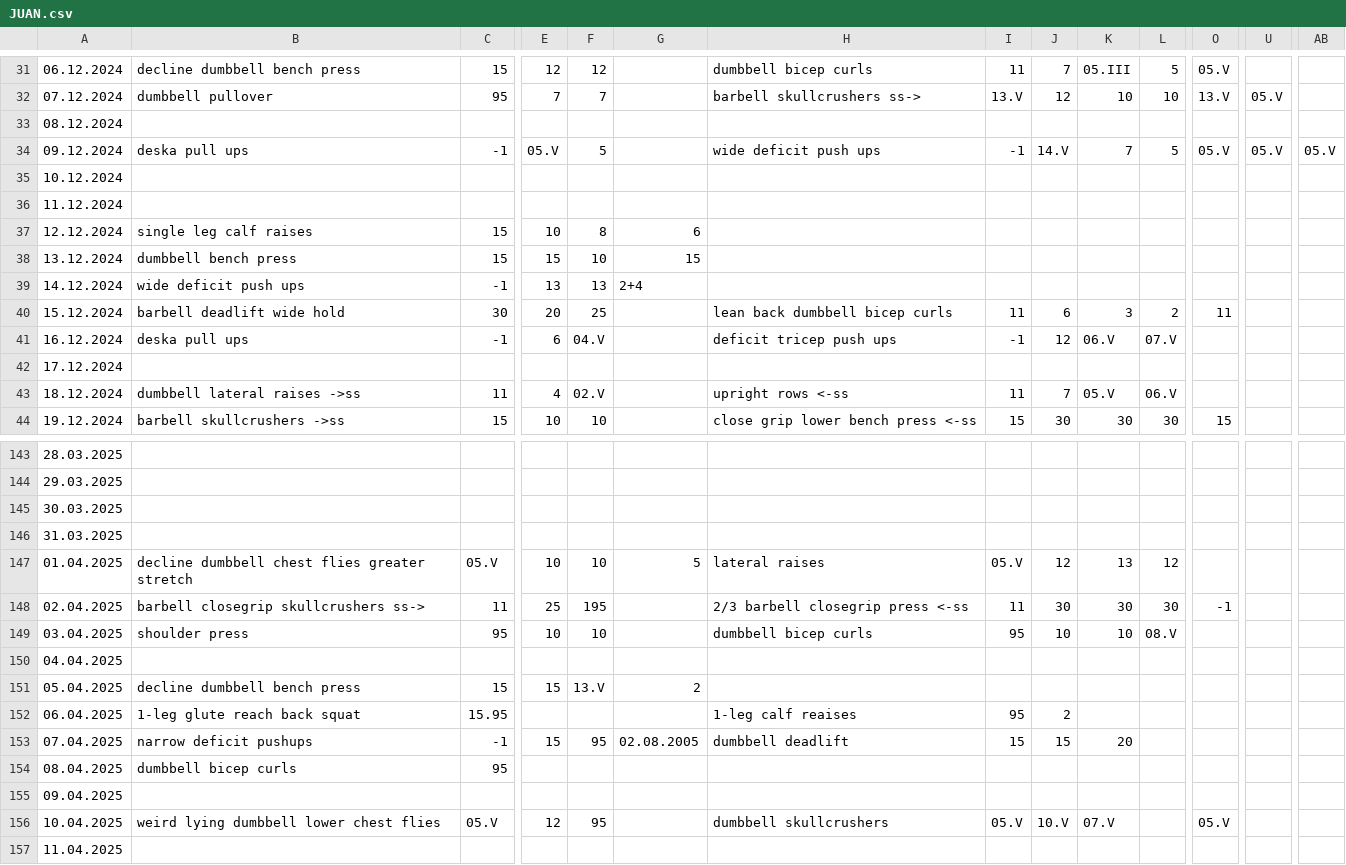
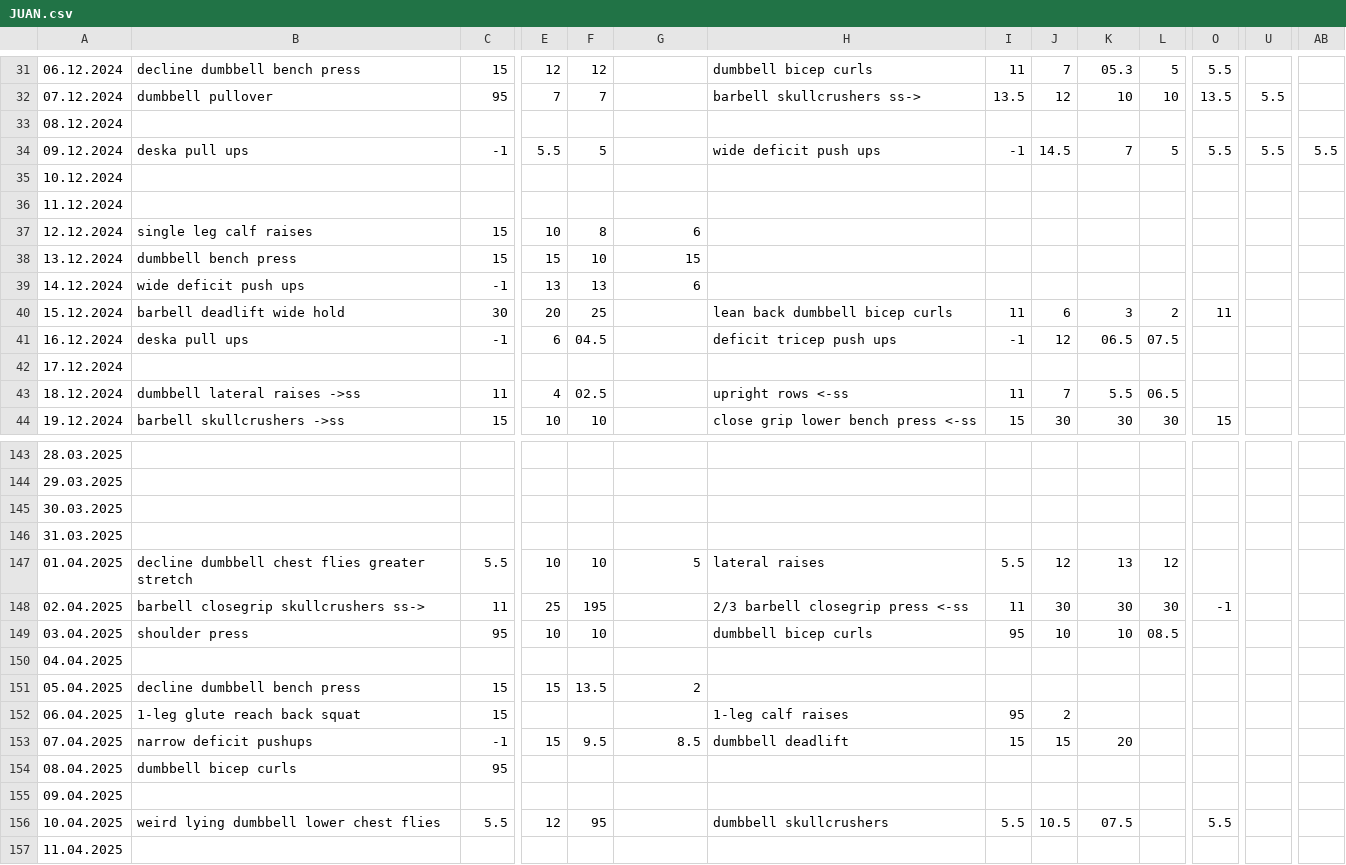
Before and after one commit to Martufa/JuanLog, a CSV file: Resources/JUAN.csv, drawn as a sheet; only a part is shown, gaps mark what is left out; the diff covers the shown part only; the diff names each change by its address in the sheet, - before the commit and + after, or states it on an @@ line.

```diff
--- a/Resources/JUAN.csv
+++ b/Resources/JUAN.csv
-K31: 05.III
+K31: 05.3
-O31: 05.V
+O31: 5.5
-I32: 13.V
+I32: 13.5
-O32: 13.V
+O32: 13.5
-U32: 05.V
+U32: 5.5
-E34: 05.V
+E34: 5.5
-J34: 14.V
+J34: 14.5
-O34: 05.V
+O34: 5.5
-U34: 05.V
+U34: 5.5
-AB34: 05.V
+AB34: 5.5
-G39: 2+4
+G39: 6
-F41: 04.V
+F41: 04.5
-K41: 06.V
+K41: 06.5
-L41: 07.V
+L41: 07.5
-F43: 02.V
+F43: 02.5
-K43: 05.V
+K43: 5.5
-L43: 06.V
+L43: 06.5
-C147: 05.V
+C147: 5.5
-I147: 05.V
+I147: 5.5
-L149: 08.V
+L149: 08.5
-F151: 13.V
+F151: 13.5
-C152: 15.95
+C152: 15
-H152: 1-leg calf reaises
+H152: 1-leg calf raises
-F153: 95
+F153: 9.5
-G153: 02.08.2005
+G153: 8.5
-C156: 05.V
+C156: 5.5
-I156: 05.V
+I156: 5.5
-J156: 10.V
+J156: 10.5
-K156: 07.V
+K156: 07.5
-O156: 05.V
+O156: 5.5
```
Also changed, not shown: 69 edited cells elsewhere in this file, 1 other file.
